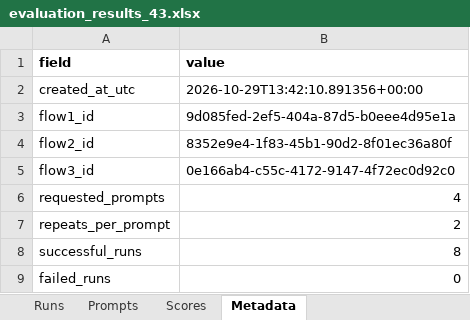
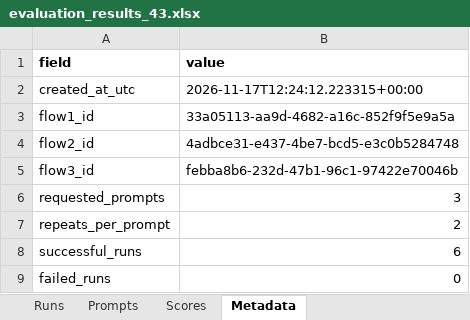
Before and after one commit to mdwkkk/llm_opt-kvant_project, an Excel workbook: data/evaluation_results_43.xlsx, sheet Metadata, drawn as a sheet; values as stored, in another font and other column widths than the file's, no borders; the diff names each change by its address in the sheet, - before the commit and + after, or states it on an @@ line.

```diff
--- a/data/evaluation_results_43.xlsx (sheet Metadata)
+++ b/data/evaluation_results_43.xlsx (sheet Metadata)
-B2 (value): 2026-10-29T13:42:10.891356+00:00
+B2 (value): 2026-11-17T12:24:12.223315+00:00
-B3 (value): 9d085fed-2ef5-404a-87d5-b0eee4d95e1a
+B3 (value): 33a05113-aa9d-4682-a16c-852f9f5e9a5a
-B4 (value): 8352e9e4-1f83-45b1-90d2-8f01ec36a80f
+B4 (value): 4adbce31-e437-4be7-bcd5-e3c0b5284748
-B5 (value): 0e166ab4-c55c-4172-9147-4f72ec0d92c0
+B5 (value): febba8b6-232d-47b1-96c1-97422e70046b
-B6 (value): 4
+B6 (value): 3
-B8 (value): 8
+B8 (value): 6
```
Also changed, not shown: sheet Runs, sheet Scores, sheet Prompts, data/1-22_prompts.xlsx, data/evaluation_results_41.xlsx, 8 other files.
